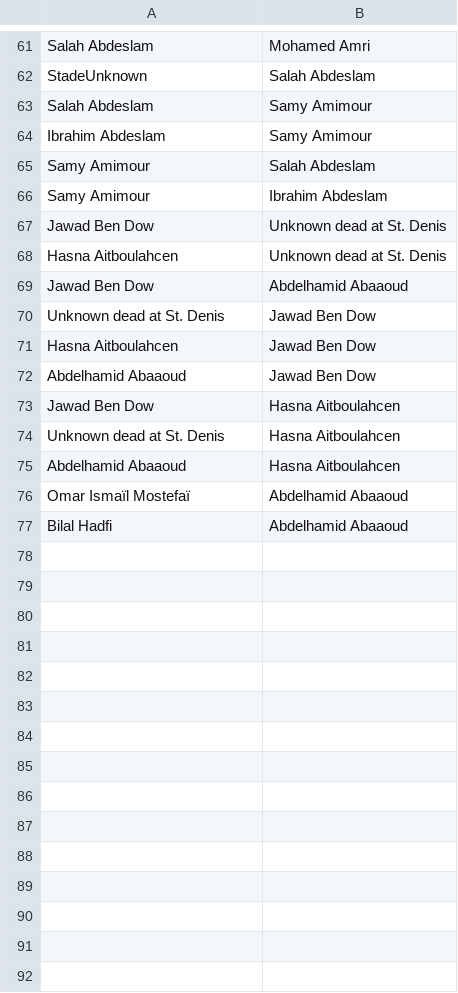
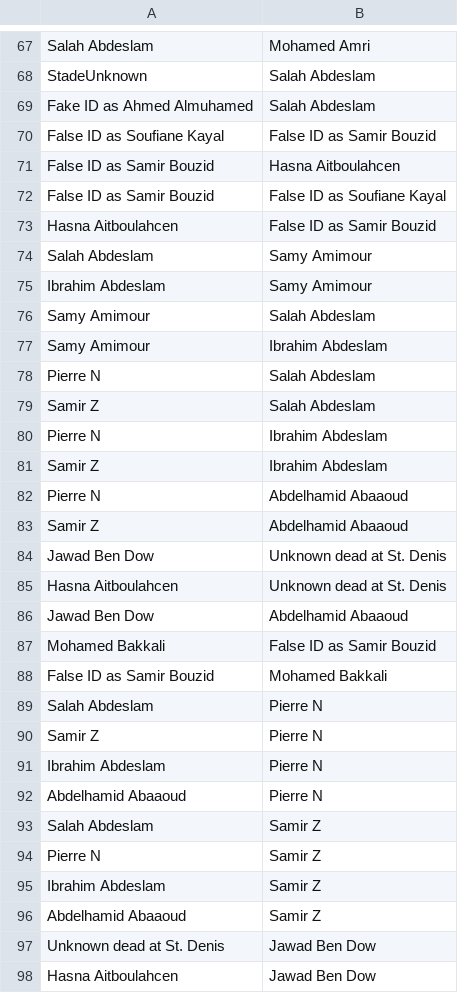
Before and after one commit to sashagutfraind/Nov13, a CSV file: nov13_terrorNetwork.csv, drawn as a sheet; only a part is shown, gaps mark what is left out; the shorter side is filled out with more unchanged rows; the diff covers the shown part only.

Commit message:
more network agents

```diff
--- a/nov13_terrorNetwork.csv
+++ b/nov13_terrorNetwork.csv
@@ -62,2 +68,7 @@
 "StadeUnknown","Salah Abdeslam"
+"Fake ID as Ahmed Almuhamed","Salah Abdeslam"
+"False ID as Soufiane Kayal","False ID as Samir Bouzid"
+"False ID as Samir Bouzid","Hasna Aitboulahcen"
+"False ID as Samir Bouzid","False ID as Soufiane Kayal"
+"Hasna Aitboulahcen","False ID as Samir Bouzid"
 "Salah Abdeslam","Samy Amimour"
@@ -66,2 +77,8 @@
 "Samy Amimour","Ibrahim Abdeslam"
+"Pierre N","Salah Abdeslam"
+"Samir Z","Salah Abdeslam"
+"Pierre N","Ibrahim Abdeslam"
+"Samir Z","Ibrahim Abdeslam"
+"Pierre N","Abdelhamid Abaaoud"
+"Samir Z","Abdelhamid Abaaoud"
 "Jawad Ben Dow","Unknown dead at St. Denis"
@@ -69,2 +86,12 @@
 "Jawad Ben Dow","Abdelhamid Abaaoud"
+"Mohamed Bakkali","False ID as Samir Bouzid"
+"False ID as Samir Bouzid","Mohamed Bakkali"
+"Salah Abdeslam","Pierre N"
+"Samir Z","Pierre N"
+"Ibrahim Abdeslam","Pierre N"
+"Abdelhamid Abaaoud","Pierre N"
+"Salah Abdeslam","Samir Z"
+"Pierre N","Samir Z"
+"Ibrahim Abdeslam","Samir Z"
+"Abdelhamid Abaaoud","Samir Z"
 "Unknown dead at St. Denis","Jawad Ben Dow"
```
Also changed, not shown: 12 added rows, 3 removed rows and 7 edited cells elsewhere in this file, 2 other files.
